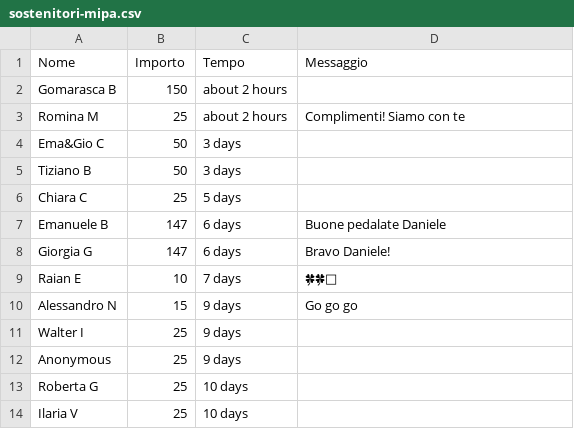
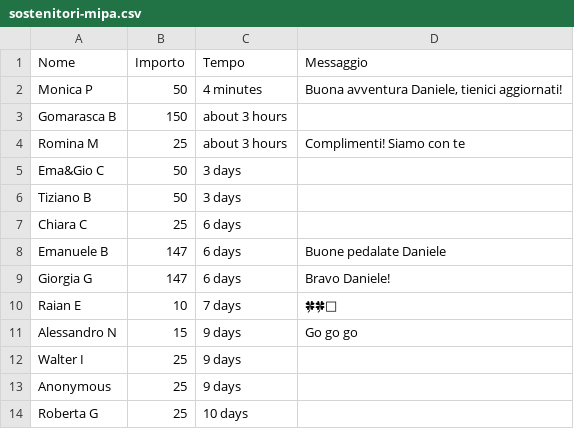
Before and after one commit to dannybag/inbiciperilmondo, a CSV file: sostenitori-mipa.csv, drawn as a sheet; only a part is shown; the shorter side is filled out with more unchanged rows.

```diff
--- a/sostenitori-mipa.csv
+++ b/sostenitori-mipa.csv
@@ -1,7 +1,8 @@
 "Nome","Importo","Tempo","Messaggio"
-"Gomarasca B","150","about 2 hours",""
-"Romina M","25","about 2 hours","Complimenti! Siamo con te"
+"Monica P","50","4 minutes","Buona avventura Daniele, tienici aggiornati!"
+"Gomarasca B","150","about 3 hours",""
+"Romina M","25","about 3 hours","Complimenti! Siamo con te"
 "Ema&Gio C","50","3 days",""
 "Tiziano B","50","3 days",""
-"Chiara C","25","5 days",""
+"Chiara C","25","6 days",""
 "Emanuele B","147","6 days","Buone pedalate Daniele"
```
Also changed, not shown: 1 other file.
